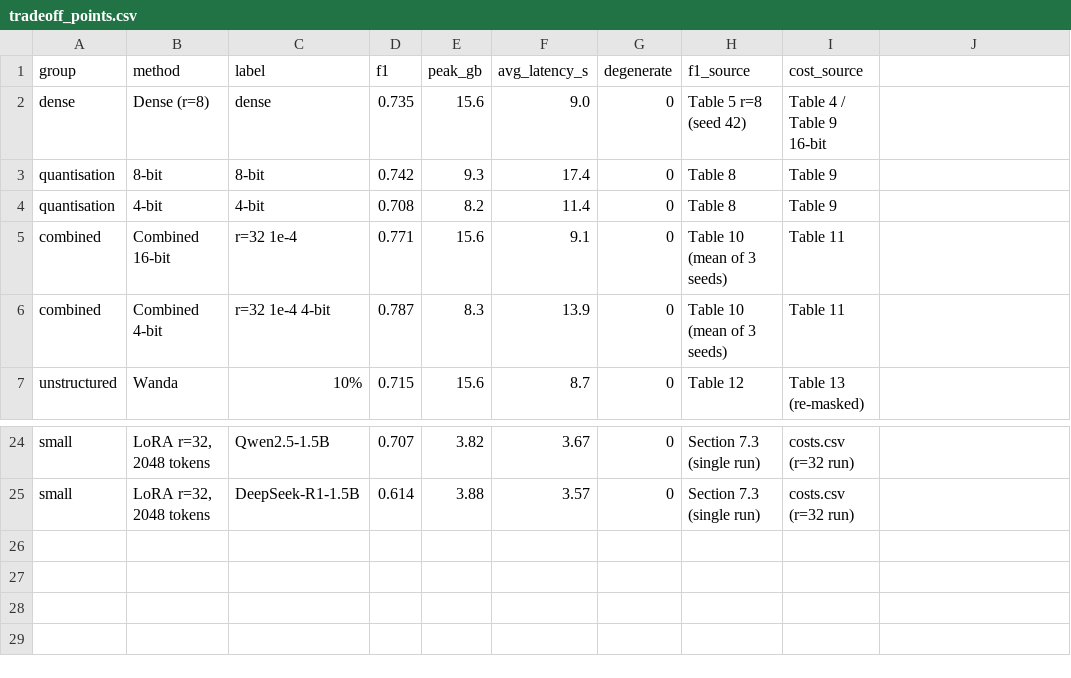
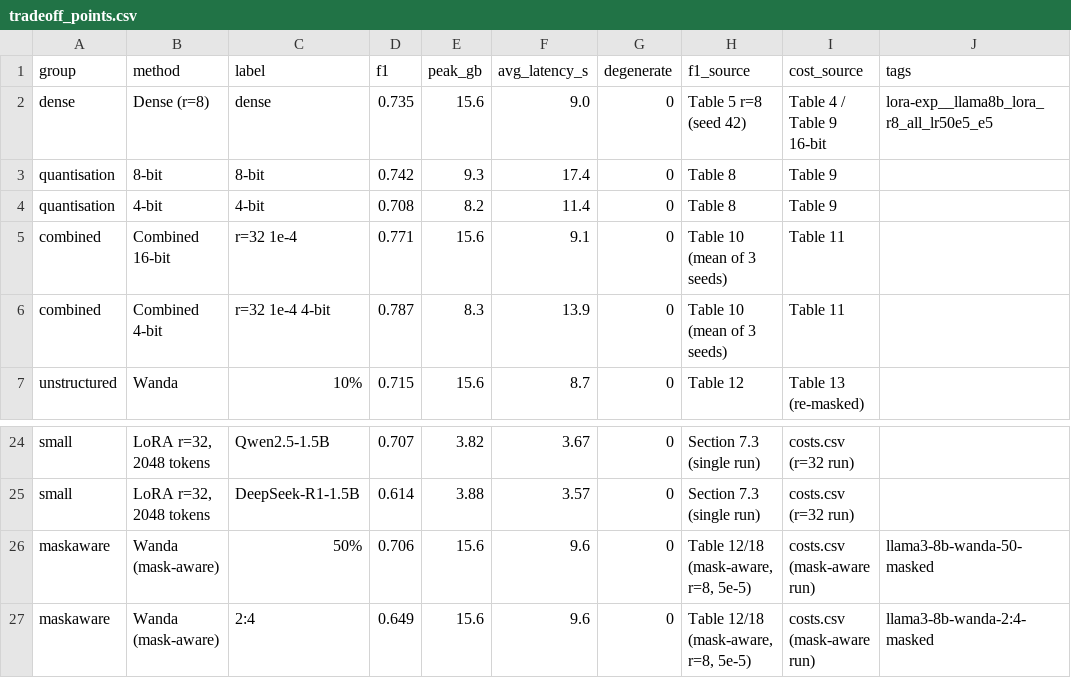
Before and after one commit to DAT8-CS-IT/revisiting-contextagent, a CSV file: figures/tradeoff_points.csv, drawn as a sheet; only a part is shown, gaps mark what is left out; the diff names each change by its address in the sheet, - before the commit and + after, or states it on an @@ line.

Commit message:
updated figures

```diff
--- a/figures/tradeoff_points.csv
+++ b/figures/tradeoff_points.csv
-J1: (empty)
+J1: tags
-J2 (tags): (empty)
+J2 (tags): lora-exp__llama8b_lora_r8_all_lr50e5_e5
+row 26: maskaware | Wanda (mask-aware) | 50% | 0.706 | 15.6 | 9.6 | 0 | Table 12/18 (mask-aware, r=8, 5e-5) | costs.csv (mask-aware run) | llama3-8b-wanda-50-masked
+row 27: maskaware | Wanda (mask-aware) | 2:4 | 0.649 | 15.6 | 9.6 | 0 | Table 12/18 (mask-aware, r=8, 5e-5) | costs.csv (mask-aware run) | llama3-8b-wanda-2:4-masked
```
Also changed, not shown: 2 other files.
